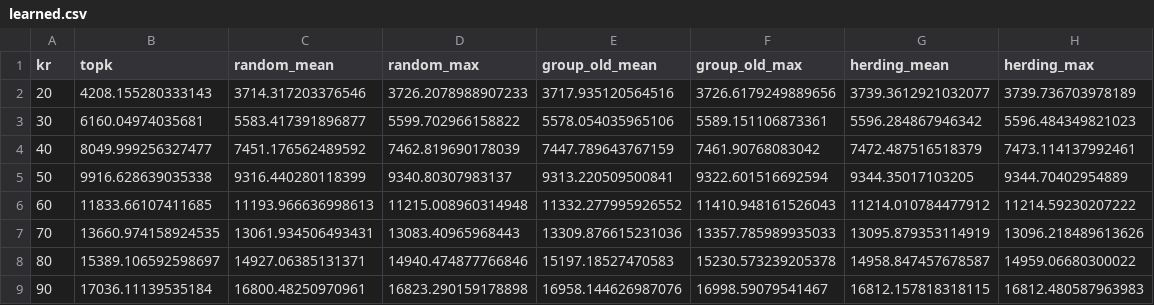
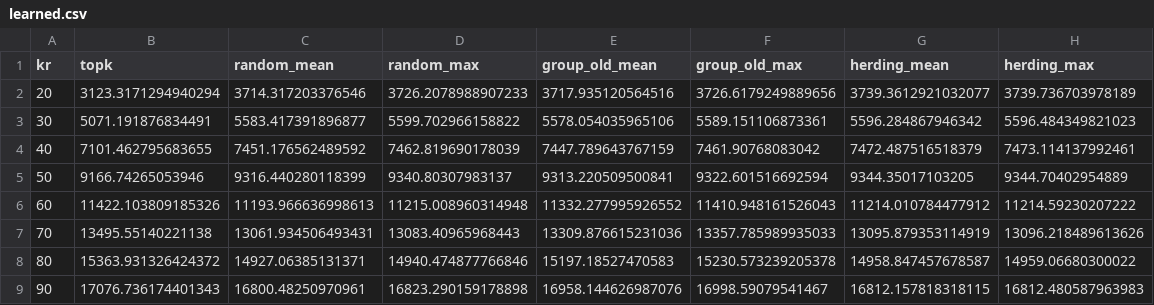
Before and after one commit to smartlixiang/2026-lx-graduation-project, a CSV file: group_baseline/cifar10/learned.csv, drawn as a sheet.

```diff
--- a/group_baseline/cifar10/learned.csv
+++ b/group_baseline/cifar10/learned.csv
@@ -1,9 +1,9 @@
 kr,topk,random_mean,random_max,group_old_mean,group_old_max,herding_mean,herding_max
-20,4208.155280333143,3714.317203376546,3726.2078988907233,3717.935120564516,3726.6179249889656,3739.3612921032077,3739.736703978189
-30,6160.04974035681,5583.417391896877,5599.702966158822,5578.054035965106,5589.151106873361,5596.284867946342,5596.484349821023
-40,8049.999256327477,7451.176562489592,7462.819690178039,7447.789643767159,7461.90768083042,7472.487516518379,7473.114137992461
-50,9916.628639035338,9316.440280118399,9340.80307983137,9313.220509500841,9322.601516692594,9344.35017103205,9344.70402954889
-60,11833.66107411685,11193.966636998613,11215.008960314948,11332.277995926552,11410.948161526043,11214.010784477912,11214.59230207222
-70,13660.974158924535,13061.934506493431,13083.40965968443,13309.876615231036,13357.785989935033,13095.879353114919,13096.218489613626
-80,15389.106592598697,14927.06385131371,14940.474877766846,15197.18527470583,15230.573239205378,14958.847457678587,14959.06680300022
-90,17036.11139535184,16800.48250970961,16823.290159178898,16958.144626987076,16998.59079541467,16812.157818318115,16812.480587963983
+20,3123.3171294940294,3714.317203376546,3726.2078988907233,3717.935120564516,3726.6179249889656,3739.3612921032077,3739.736703978189
+30,5071.191876834491,5583.417391896877,5599.702966158822,5578.054035965106,5589.151106873361,5596.284867946342,5596.484349821023
+40,7101.462795683655,7451.176562489592,7462.819690178039,7447.789643767159,7461.90768083042,7472.487516518379,7473.114137992461
+50,9166.74265053946,9316.440280118399,9340.80307983137,9313.220509500841,9322.601516692594,9344.35017103205,9344.70402954889
+60,11422.103809185326,11193.966636998613,11215.008960314948,11332.277995926552,11410.948161526043,11214.010784477912,11214.59230207222
+70,13495.55140221138,13061.934506493431,13083.40965968443,13309.876615231036,13357.785989935033,13095.879353114919,13096.218489613626
+80,15363.931326424372,14927.06385131371,14940.474877766846,15197.18527470583,15230.573239205378,14958.847457678587,14959.06680300022
+90,17076.736174401343,16800.48250970961,16823.290159178898,16958.144626987076,16998.59079541467,16812.157818318115,16812.480587963983
```
Also changed, not shown: group_baseline/cifar100/learned.csv, 5 other files.
